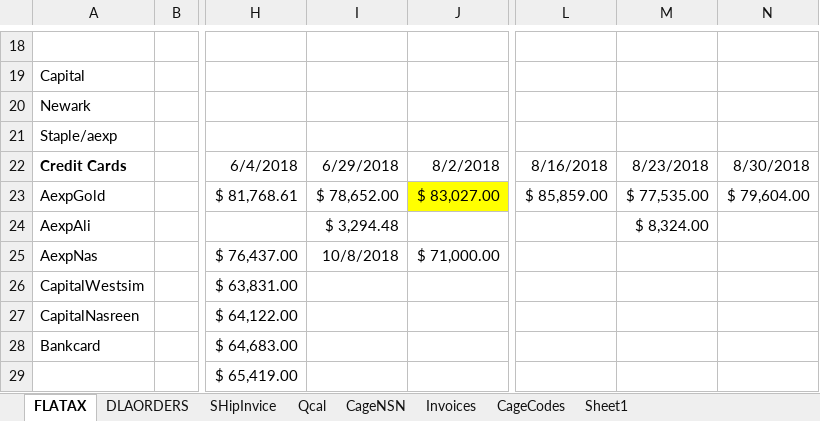
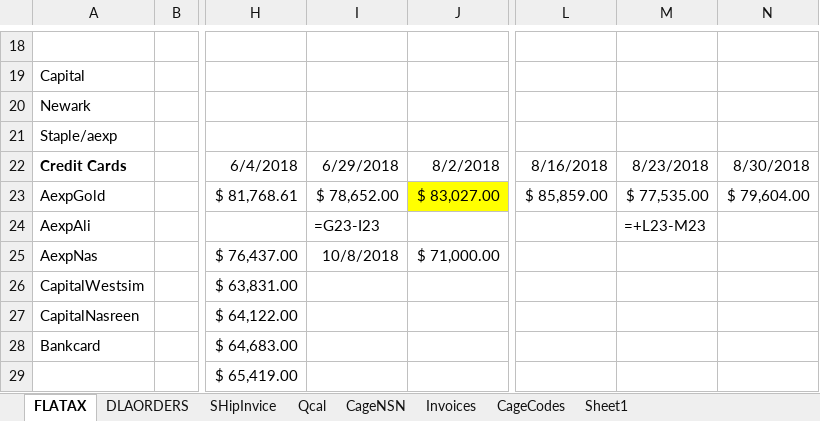
Before and after one commit to KaySea0/WestSim, an Excel workbook: Ship-Invoice-02282019.xlsx, sheet FLATAX, drawn as a sheet; only a part is shown, gaps mark what is left out; values as stored, in another font and other column widths than the file's, no borders; formulas without a stored value are shown as written; the diff names each change by its address in the sheet, - before the commit and + after, or states it on an @@ line.

```diff
--- a/Ship-Invoice-02282019.xlsx (sheet FLATAX)
+++ b/Ship-Invoice-02282019.xlsx (sheet FLATAX)
-I24: $ 3,294.48
+I24: =G23-I23
-M24: $ 8,324.00
+M24: =+L23-M23
```
Also changed, not shown: sheet DLAORDERS, sheet Invoices, sheet Qcal, sheet SHipInvice, sheet CageCodes, hidden cells, Contract_WIP.xlsx, 3 other files.
